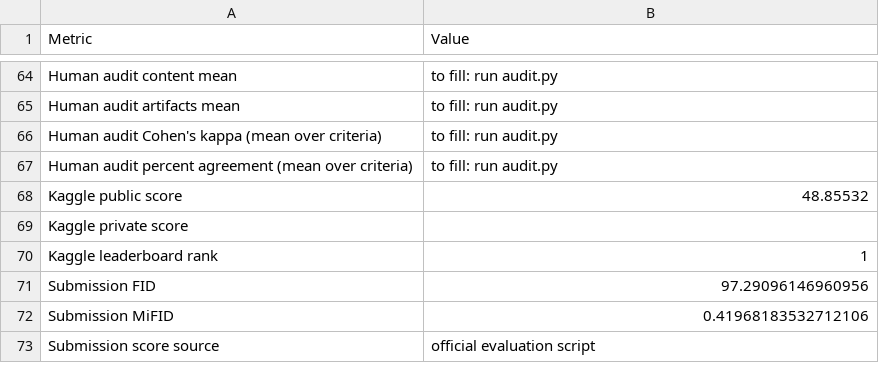
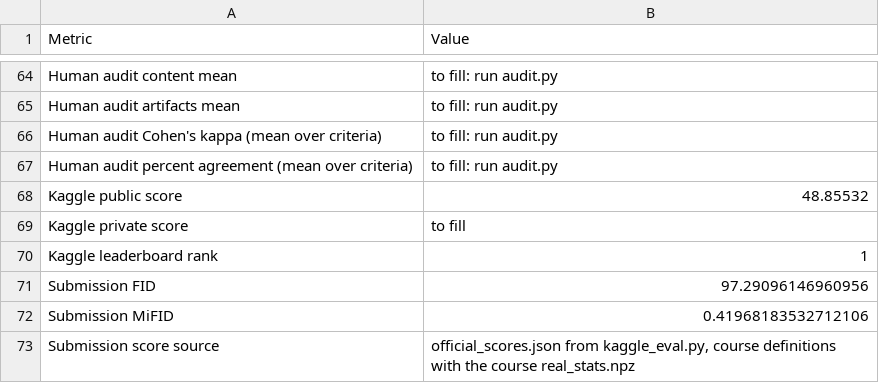
Before and after one commit to sadaffatimaee/DATA266_Lab1_Team16, a CSV file: task3_gan/Poushali_Purkayastha/full_metrics_report.csv, drawn as a sheet; only a part is shown, gaps mark what is left out.

Commit message:
Fill results and failure analyses for all three tasks from the GPU runs; add update_report_rows.py; allow blinded audit images in git

```diff
--- a/task3_gan/Poushali_Purkayastha/full_metrics_report.csv
+++ b/task3_gan/Poushali_Purkayastha/full_metrics_report.csv
@@ -68,3 +68,3 @@ Human audit percent agreement (mean over criteria),to fill: run audit.py
 Kaggle public score,48.85532
-Kaggle private score,
+Kaggle private score,to fill
 Kaggle leaderboard rank,1
@@ -72,2 +72,2 @@ Submission FID,97.29096146960956
 Submission MiFID,0.41968183532712106
-Submission score source,official evaluation script
+Submission score source,"official_scores.json from kaggle_eval.py, course definitions with the course real_stats.npz"
```
Also changed, not shown: task3_gan/Poushali_Purkayastha/metrics_report.csv, task3_gan/Poushali_Purkayastha/outputs/full/full_metrics_report.csv, 16 other files.
